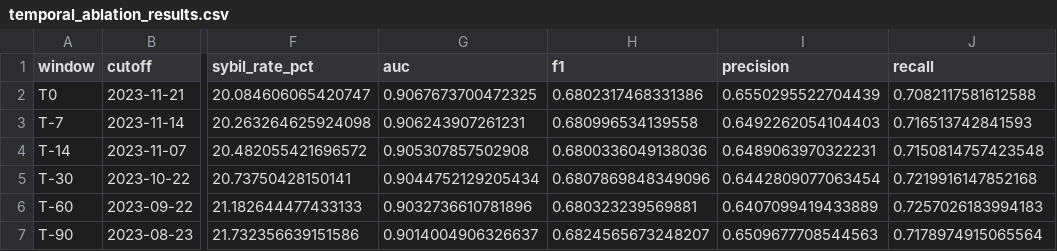
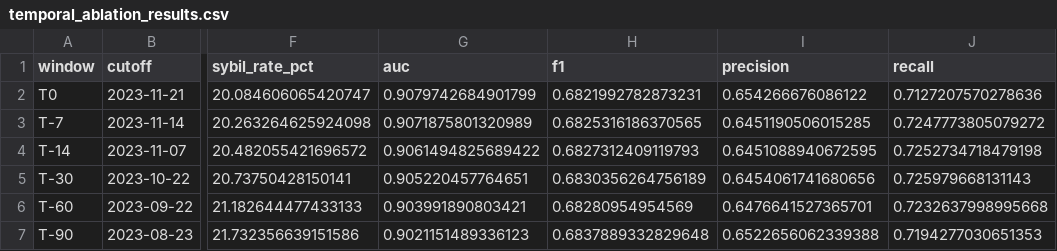
Before and after one commit to Tyche1107/pre-airdrop-detection, a CSV file: data/temporal_ablation_results.csv, drawn as a sheet; only a part is shown, gaps mark what is left out; the diff names each change by its address in the sheet, - before the commit and + after, or states it on an @@ line.

Commit message:
add LOPO results and LayerZero fetch

```diff
--- a/data/temporal_ablation_results.csv
+++ b/data/temporal_ablation_results.csv
-G2 (auc): 0.9067673700472325
+G2 (auc): 0.9079742684901799
-H2 (f1): 0.6802317468331386
+H2 (f1): 0.6821992782873231
-I2 (precision): 0.6550295522704439
+I2 (precision): 0.654266676086122
-J2 (recall): 0.7082117581612588
+J2 (recall): 0.7127207570278636
-G3 (auc): 0.906243907261231
+G3 (auc): 0.9071875801320989
-H3 (f1): 0.680996534139558
+H3 (f1): 0.6825316186370565
-I3 (precision): 0.6492262054104403
+I3 (precision): 0.6451190506015285
-J3 (recall): 0.716513742841593
+J3 (recall): 0.7247773805079272
-G4 (auc): 0.905307857502908
+G4 (auc): 0.9061494825689422
-H4 (f1): 0.6800336049138036
+H4 (f1): 0.6827312409119793
-I4 (precision): 0.6489063970322231
+I4 (precision): 0.6451088940672595
-J4 (recall): 0.7150814757423548
+J4 (recall): 0.7252734718479198
-G5 (auc): 0.9044752129205434
+G5 (auc): 0.905220457764651
-H5 (f1): 0.6807869848349096
+H5 (f1): 0.6830356264756189
-I5 (precision): 0.6442809077063454
+I5 (precision): 0.6454061741680656
-J5 (recall): 0.7219916147852168
+J5 (recall): 0.725979668131143
-G6 (auc): 0.9032736610781896
+G6 (auc): 0.903991890803421
-H6 (f1): 0.680323239569881
+H6 (f1): 0.68280954954569
-I6 (precision): 0.6407099419433889
+I6 (precision): 0.6476641527365701
-J6 (recall): 0.7257026183994183
+J6 (recall): 0.7232637998995668
-G7 (auc): 0.9014004906326637
+G7 (auc): 0.9021151489336123
-H7 (f1): 0.6824565673248207
+H7 (f1): 0.6837889332829648
-I7 (precision): 0.6509677708544563
+I7 (precision): 0.6522656062339388
-J7 (recall): 0.7178974915065564
+J7 (recall): 0.7194277030651353
```
Also changed, not shown: 4 other files.
